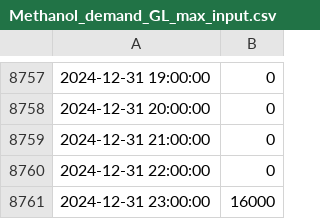
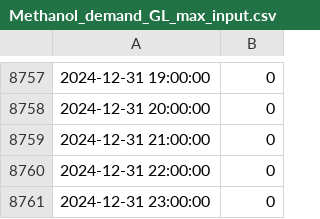
Before and after one commit to BertoGBG/GLS_greenbubble, a CSV file: data/Inputs_2024/Methanol_demand_GL_max_input.csv, drawn as a sheet; only a part is shown, gaps mark what is left out.

```diff
--- a/data/Inputs_2024/Methanol_demand_GL_max_input.csv
+++ b/data/Inputs_2024/Methanol_demand_GL_max_input.csv
@@ -8760,2 +8760,2 @@
 2024-12-31 22:00:00;0
-2024-12-31 23:00:00;16000
+2024-12-31 23:00:00;0
```
Also changed, not shown: 2 other files.
